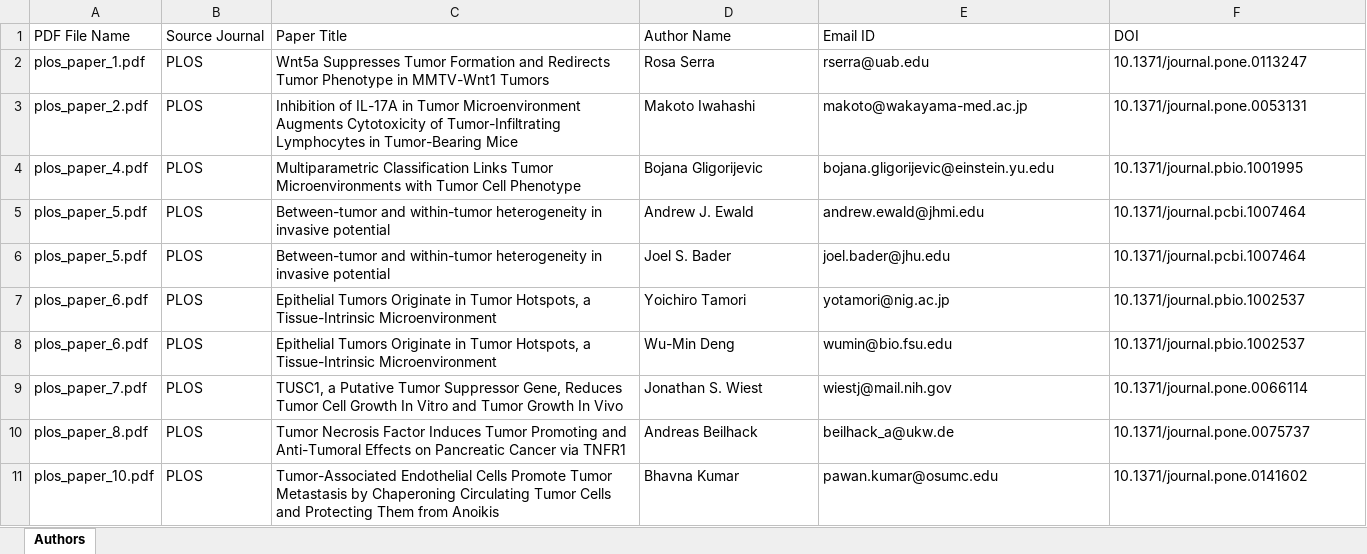
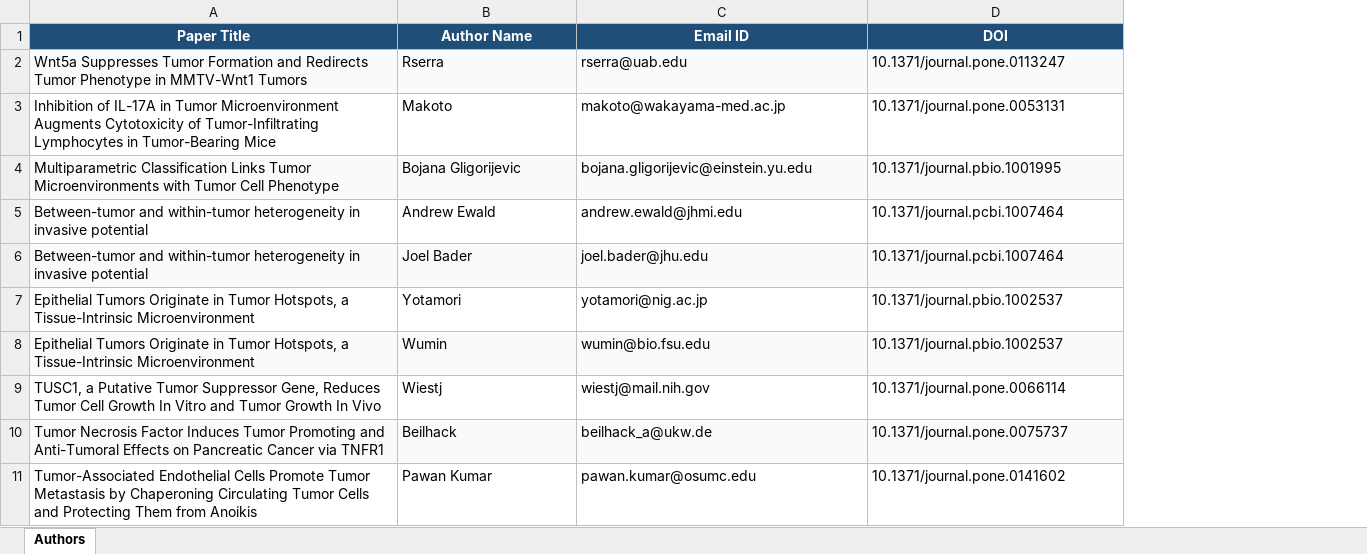
Before and after one commit to RohithPalika/Email-Scrapping, an Excel workbook: WS2.0/downloads/author details/plos_tumor_authors.xlsx, sheet Authors, drawn as a sheet; values as stored, in another font and other column widths than the file's, no borders; removed rows and columns are numbered as before the commit, all else as after; the diff names each change by its address in the sheet, - before the commit and + after, or states it on an @@ line.

```diff
--- a/WS2.0/downloads/author details/plos_tumor_authors.xlsx (sheet Authors)
+++ b/WS2.0/downloads/author details/plos_tumor_authors.xlsx (sheet Authors)
-column A (PDF File Name), rows 2-11: plos_paper_1.pdf | plos_paper_2.pdf | plos_paper_4.pdf | plos_paper_5.pdf | plos_paper_5.pdf | plos_paper_6.pdf | plos_paper_6.pdf | plos_paper_7.pdf | plos_paper_8.pdf | plos_paper_10.pdf
-column B (Source Journal), rows 2-11: all PLOS
@@ A1:D1 fill: none → #1F4E79, bold: off → on, text colour: black → #FFFFFF, alignment: left → center @@
-A2:D2 fill: none
+A2:D2 fill: #F9FAFB
-B2 (Author Name): Rosa Serra
+B2 (Author Name): Rserra
-B3 (Author Name): Makoto Iwahashi
+B3 (Author Name): Makoto
-A4:D4 fill: none
+A4:D4 fill: #F9FAFB
-B5 (Author Name): Andrew J. Ewald
+B5 (Author Name): Andrew Ewald
-A6:D6 fill: none
+A6:D6 fill: #F9FAFB
-B6 (Author Name): Joel S. Bader
+B6 (Author Name): Joel Bader
-B7 (Author Name): Yoichiro Tamori
+B7 (Author Name): Yotamori
-A8:D8 fill: none
+A8:D8 fill: #F9FAFB
-B8 (Author Name): Wu-Min Deng
+B8 (Author Name): Wumin
-B9 (Author Name): Jonathan S. Wiest
+B9 (Author Name): Wiestj
-A10:D10 fill: none
+A10:D10 fill: #F9FAFB
-B10 (Author Name): Andreas Beilhack
+B10 (Author Name): Beilhack
-B11 (Author Name): Bhavna Kumar
+B11 (Author Name): Pawan Kumar
```
Also changed, not shown: WS2.0/downloads/author details/arxiv_hiv_authors.xlsx, 16 other files.
